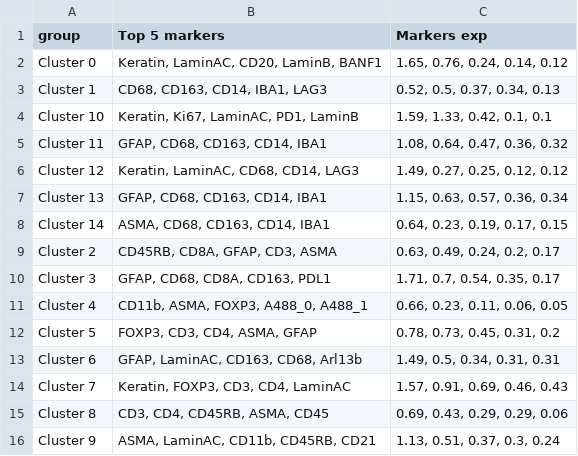
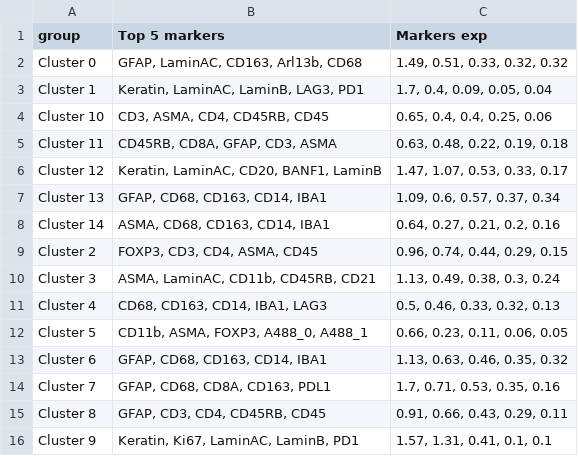
Before and after one commit to YW1986/cycif-clustering, a CSV file: output/Top markers per cluster.csv, drawn as a sheet.

```diff
--- a/output/Top markers per cluster.csv
+++ b/output/Top markers per cluster.csv
@@ -1,16 +1,16 @@
 group,Top 5 markers,Markers exp
-Cluster 0,"Keratin, LaminAC, CD20, LaminB, BANF1","1.65, 0.76, 0.24, 0.14, 0.12"
-Cluster 1,"CD68, CD163, CD14, IBA1, LAG3","0.52, 0.5, 0.37, 0.34, 0.13"
-Cluster 10,"Keratin, Ki67, LaminAC, PD1, LaminB","1.59, 1.33, 0.42, 0.1, 0.1"
-Cluster 11,"GFAP, CD68, CD163, CD14, IBA1","1.08, 0.64, 0.47, 0.36, 0.32"
-Cluster 12,"Keratin, LaminAC, CD68, CD14, LAG3","1.49, 0.27, 0.25, 0.12, 0.12"
-Cluster 13,"GFAP, CD68, CD163, CD14, IBA1","1.15, 0.63, 0.57, 0.36, 0.34"
-Cluster 14,"ASMA, CD68, CD163, CD14, IBA1","0.64, 0.23, 0.19, 0.17, 0.15"
-Cluster 2,"CD45RB, CD8A, GFAP, CD3, ASMA","0.63, 0.49, 0.24, 0.2, 0.17"
-Cluster 3,"GFAP, CD68, CD8A, CD163, PDL1","1.71, 0.7, 0.54, 0.35, 0.17"
-Cluster 4,"CD11b, ASMA, FOXP3, A488_0, A488_1","0.66, 0.23, 0.11, 0.06, 0.05"
-Cluster 5,"FOXP3, CD3, CD4, ASMA, GFAP","0.78, 0.73, 0.45, 0.31, 0.2"
-Cluster 6,"GFAP, LaminAC, CD163, CD68, Arl13b","1.49, 0.5, 0.34, 0.31, 0.31"
-Cluster 7,"Keratin, FOXP3, CD3, CD4, LaminAC","1.57, 0.91, 0.69, 0.46, 0.43"
-Cluster 8,"CD3, CD4, CD45RB, ASMA, CD45","0.69, 0.43, 0.29, 0.29, 0.06"
-Cluster 9,"ASMA, LaminAC, CD11b, CD45RB, CD21","1.13, 0.51, 0.37, 0.3, 0.24"
+Cluster 0,"GFAP, LaminAC, CD163, Arl13b, CD68","1.49, 0.51, 0.33, 0.32, 0.32"
+Cluster 1,"Keratin, LaminAC, LaminB, LAG3, PD1","1.7, 0.4, 0.09, 0.05, 0.04"
+Cluster 10,"CD3, ASMA, CD4, CD45RB, CD45","0.65, 0.4, 0.4, 0.25, 0.06"
+Cluster 11,"CD45RB, CD8A, GFAP, CD3, ASMA","0.63, 0.48, 0.22, 0.19, 0.18"
+Cluster 12,"Keratin, LaminAC, CD20, BANF1, LaminB","1.47, 1.07, 0.53, 0.33, 0.17"
+Cluster 13,"GFAP, CD68, CD163, CD14, IBA1","1.09, 0.6, 0.57, 0.37, 0.34"
+Cluster 14,"ASMA, CD68, CD163, CD14, IBA1","0.64, 0.27, 0.21, 0.2, 0.16"
+Cluster 2,"FOXP3, CD3, CD4, ASMA, CD45","0.96, 0.74, 0.44, 0.29, 0.15"
+Cluster 3,"ASMA, LaminAC, CD11b, CD45RB, CD21","1.13, 0.49, 0.38, 0.3, 0.24"
+Cluster 4,"CD68, CD163, CD14, IBA1, LAG3","0.5, 0.46, 0.33, 0.32, 0.13"
+Cluster 5,"CD11b, ASMA, FOXP3, A488_0, A488_1","0.66, 0.23, 0.11, 0.06, 0.05"
+Cluster 6,"GFAP, CD68, CD163, CD14, IBA1","1.13, 0.63, 0.46, 0.35, 0.32"
+Cluster 7,"GFAP, CD68, CD8A, CD163, PDL1","1.7, 0.71, 0.53, 0.35, 0.16"
+Cluster 8,"GFAP, CD3, CD4, CD45RB, CD45","0.91, 0.66, 0.43, 0.29, 0.11"
+Cluster 9,"Keratin, Ki67, LaminAC, LaminB, PD1","1.57, 1.31, 0.41, 0.1, 0.1"
```
Also changed, not shown: output/Cluster assignments.csv, 8 other files.
